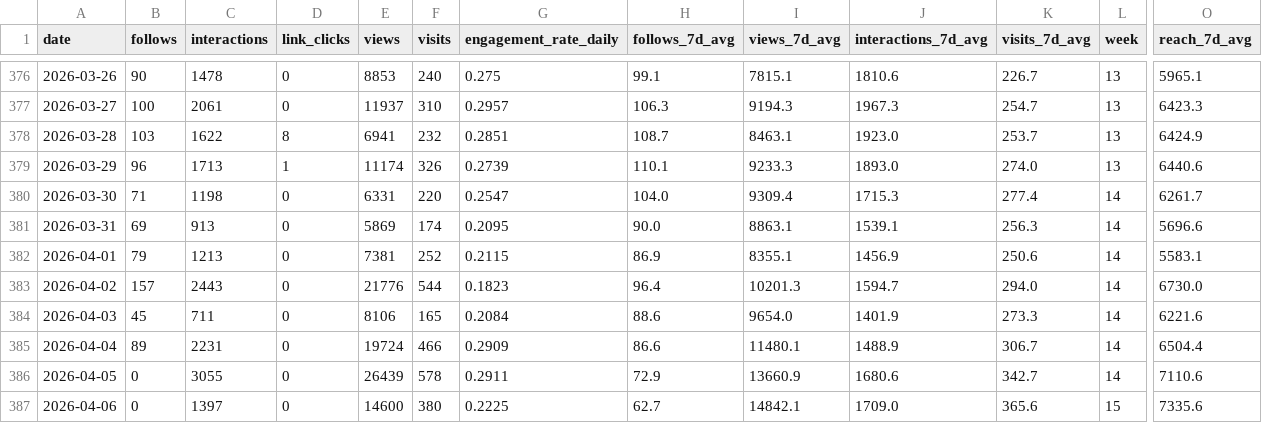
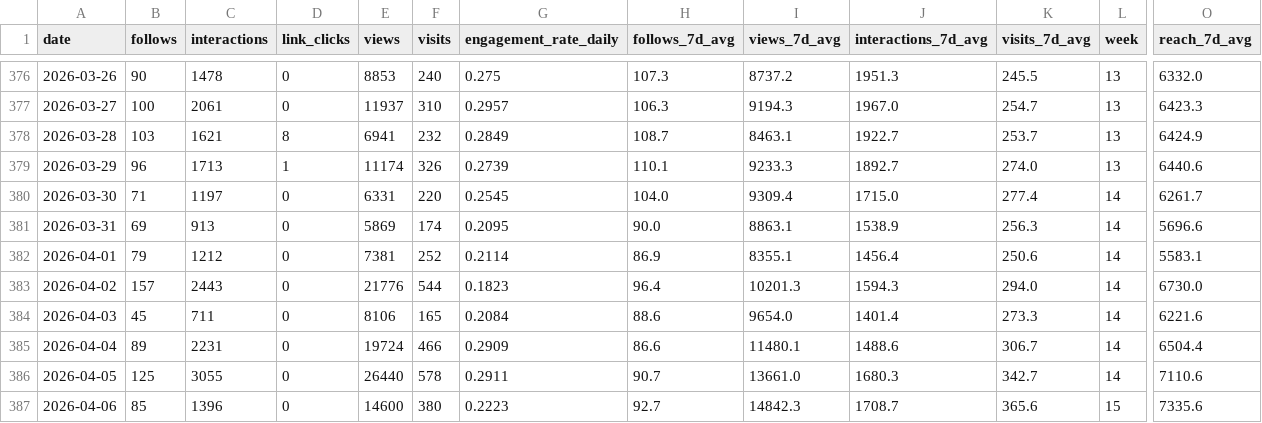
Before and after one commit to CyberSystema/oknstudio, a CSV file: analytics-pipeline/history/account_daily_instagram.csv, drawn as a sheet; only a part is shown, gaps mark what is left out; the diff covers the shown part only; the diff names each change by its address in the sheet, - before the commit and + after, or states it on an @@ line.

```diff
--- a/analytics-pipeline/history/account_daily_instagram.csv
+++ b/analytics-pipeline/history/account_daily_instagram.csv
-H376 (follows_7d_avg): 99.1
+H376 (follows_7d_avg): 107.3
-I376 (views_7d_avg): 7815.1
+I376 (views_7d_avg): 8737.2
-J376 (interactions_7d_avg): 1810.6
+J376 (interactions_7d_avg): 1951.3
-K376 (visits_7d_avg): 226.7
+K376 (visits_7d_avg): 245.5
-O376 (reach_7d_avg): 5965.1
+O376 (reach_7d_avg): 6332.0
-J377 (interactions_7d_avg): 1967.3
+J377 (interactions_7d_avg): 1967.0
-C378 (interactions): 1622
+C378 (interactions): 1621
-G378 (engagement_rate_daily): 0.2851
+G378 (engagement_rate_daily): 0.2849
-J378 (interactions_7d_avg): 1923.0
+J378 (interactions_7d_avg): 1922.7
-J379 (interactions_7d_avg): 1893.0
+J379 (interactions_7d_avg): 1892.7
-C380 (interactions): 1198
+C380 (interactions): 1197
-G380 (engagement_rate_daily): 0.2547
+G380 (engagement_rate_daily): 0.2545
-J380 (interactions_7d_avg): 1715.3
+J380 (interactions_7d_avg): 1715.0
-J381 (interactions_7d_avg): 1539.1
+J381 (interactions_7d_avg): 1538.9
-C382 (interactions): 1213
+C382 (interactions): 1212
-G382 (engagement_rate_daily): 0.2115
+G382 (engagement_rate_daily): 0.2114
-J382 (interactions_7d_avg): 1456.9
+J382 (interactions_7d_avg): 1456.4
-J383 (interactions_7d_avg): 1594.7
+J383 (interactions_7d_avg): 1594.3
-J384 (interactions_7d_avg): 1401.9
+J384 (interactions_7d_avg): 1401.4
-J385 (interactions_7d_avg): 1488.9
+J385 (interactions_7d_avg): 1488.6
-B386 (follows): 0
+B386 (follows): 125
-E386 (views): 26439
+E386 (views): 26440
-H386 (follows_7d_avg): 72.9
+H386 (follows_7d_avg): 90.7
-I386 (views_7d_avg): 13660.9
+I386 (views_7d_avg): 13661.0
-J386 (interactions_7d_avg): 1680.6
+J386 (interactions_7d_avg): 1680.3
-B387 (follows): 0
+B387 (follows): 85
-C387 (interactions): 1397
+C387 (interactions): 1396
-G387 (engagement_rate_daily): 0.2225
+G387 (engagement_rate_daily): 0.2223
-H387 (follows_7d_avg): 62.7
+H387 (follows_7d_avg): 92.7
-I387 (views_7d_avg): 14842.1
+I387 (views_7d_avg): 14842.3
-J387 (interactions_7d_avg): 1709.0
+J387 (interactions_7d_avg): 1708.7
```
Also changed, not shown: 8 added rows and 45 edited cells elsewhere in this file, analytics-pipeline/history/account_daily.csv, analytics-pipeline/history/account_daily_tiktok.csv, 7 other files.
